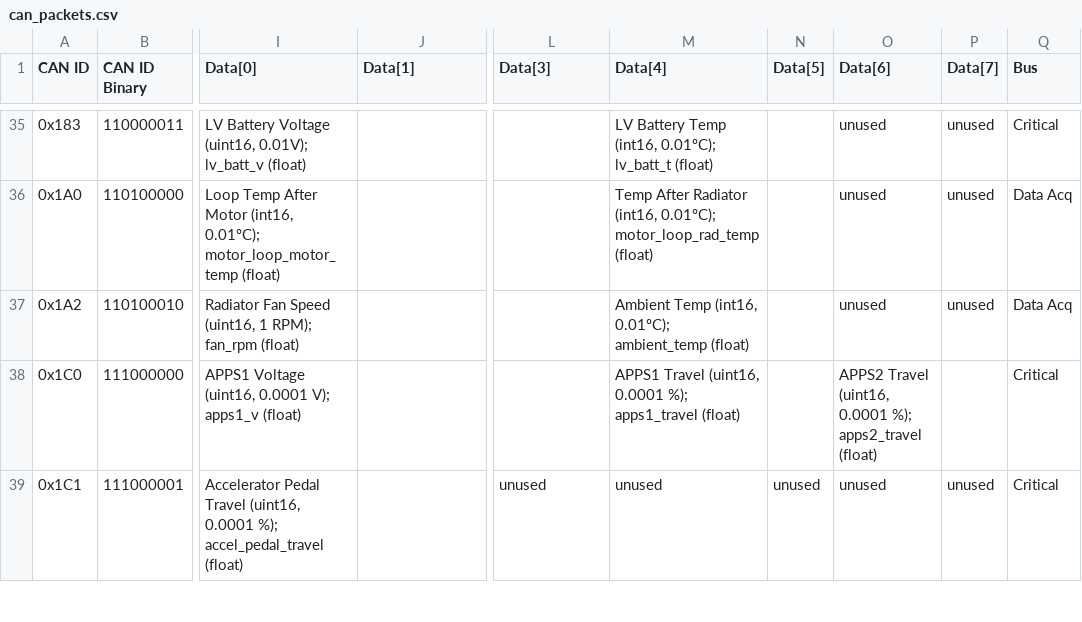
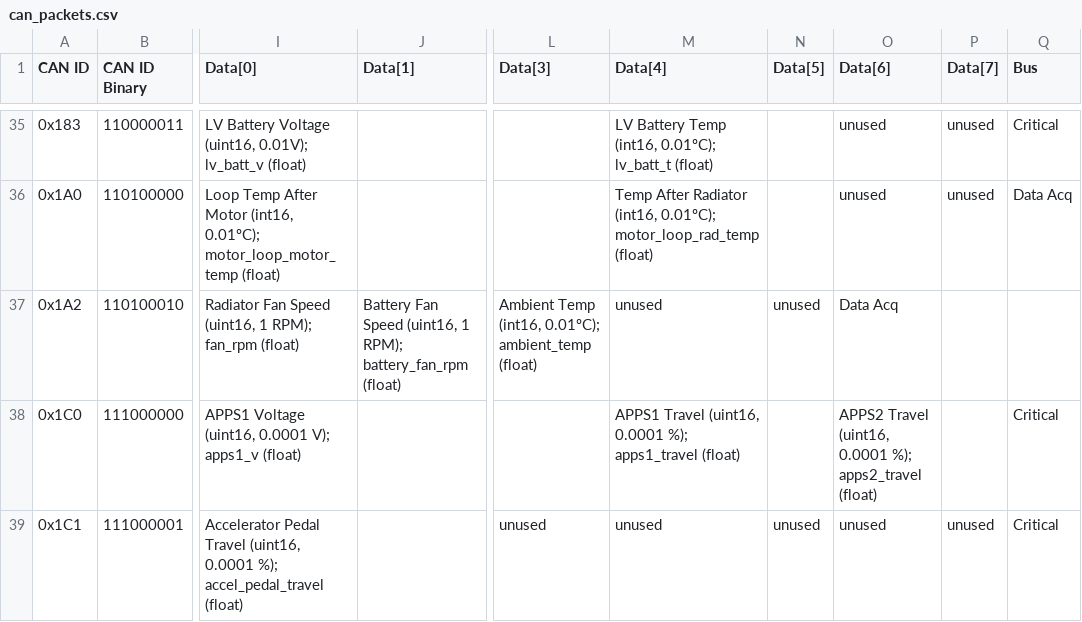
Before and after one commit to LonghornRacingElectric/lhre-2026, a CSV file: drivers/longhorn-lib/config/can_packets.csv, drawn as a sheet; only a part is shown, gaps mark what is left out; the diff names each change by its address in the sheet, - before the commit and + after, or states it on an @@ line.

Commit message:
updated to include battery tach

```diff
--- a/drivers/longhorn-lib/config/can_packets.csv
+++ b/drivers/longhorn-lib/config/can_packets.csv
-J37 (Data[1]): (empty)
+J37 (Data[1]): Battery Fan Speed (uint16, 1 RPM); battery_fan_rpm (float)
-L37 (Data[3]): (empty)
+L37 (Data[3]): Ambient Temp (int16, 0.01ºC); ambient_temp (float)
-M37 (Data[4]): Ambient Temp (int16, 0.01ºC); ambient_temp (float)
+M37 (Data[4]): unused
-N37 (Data[5]): (empty)
+N37 (Data[5]): unused
-O37 (Data[6]): unused
+O37 (Data[6]): Data Acq
-P37 (Data[7]): unused
+P37 (Data[7]): (empty)
-Q37 (Bus): Data Acq
+Q37 (Bus): (empty)
```
Also changed, not shown: 14 other files.
